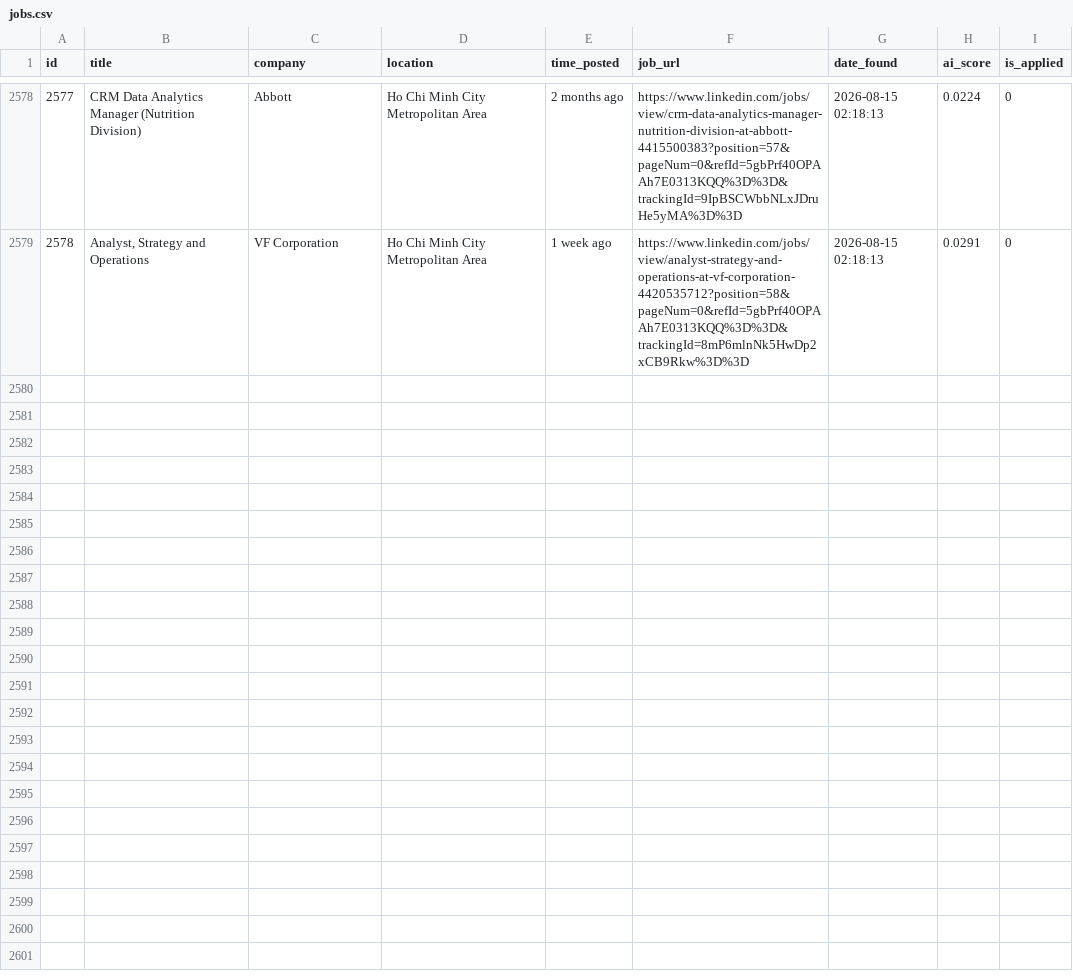
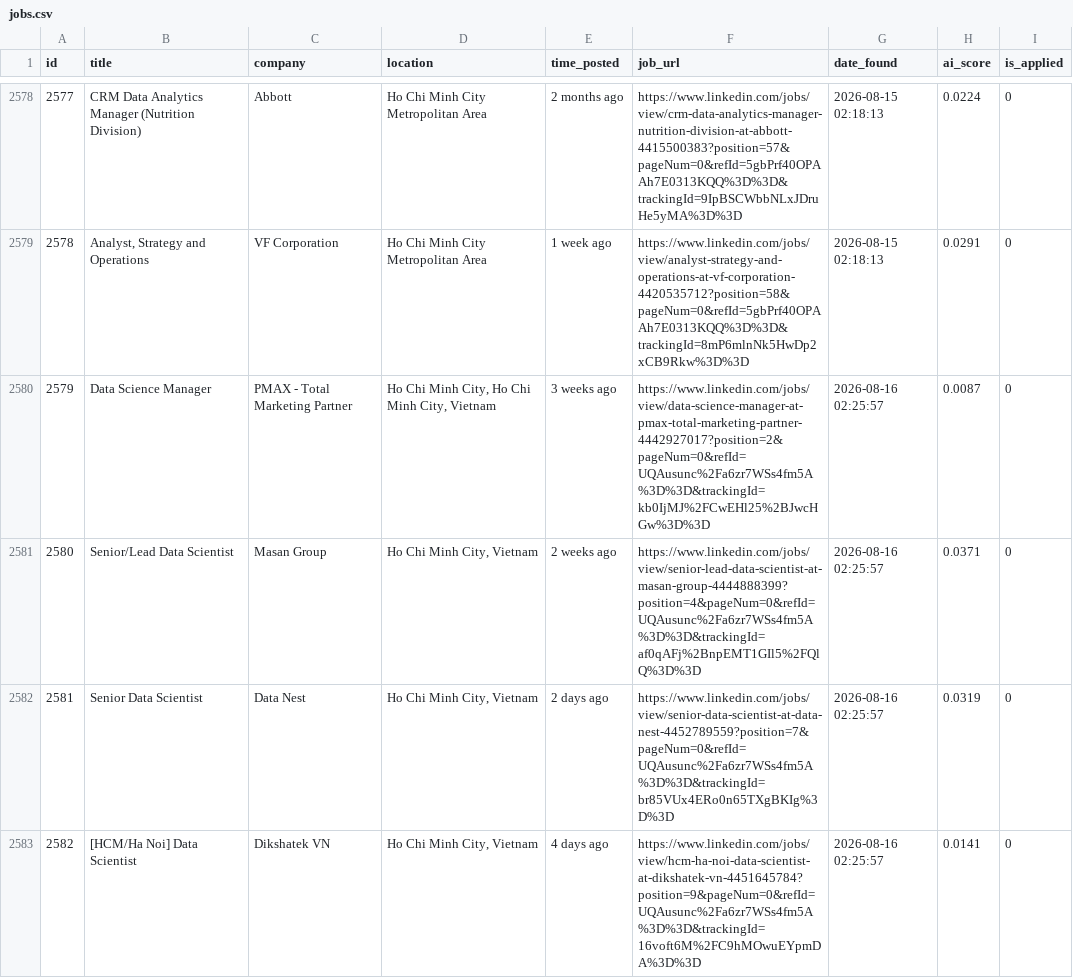
Before and after one commit to trunnguyen/Personal-Project, a CSV file: autonomous_job_finder/data/jobs.csv, drawn as a sheet; only a part is shown, gaps mark what is left out; the diff covers the shown part only; the diff names each change by its address in the sheet, - before the commit and + after, or states it on an @@ line.

```diff
--- a/autonomous_job_finder/data/jobs.csv
+++ b/autonomous_job_finder/data/jobs.csv
+row 2580: 2579 | Data Science Manager | PMAX - Total Marketing Partner | Ho Chi Minh City, Ho Chi Minh City, Vietnam | 3 weeks ago | https://www.linkedin.com/jobs/view/data-science-manager-at-pmax-total-marketing-partner-4442927017?position=2&pageNum=0&refId=UQAusunc%2Fa6zr7WSs4fm5A%3D%3D&trackingId=kb0IjMJ%2FCwEHl25%2BJwcHGw%3D%3D | 2026-08-16 02:25:57 | 0.0087 | 0
+row 2581: 2580 | Senior/Lead Data Scientist | Masan Group | Ho Chi Minh City, Vietnam | 2 weeks ago | https://www.linkedin.com/jobs/view/senior-lead-data-scientist-at-masan-group-4444888399?position=4&pageNum=0&refId=UQAusunc%2Fa6zr7WSs4fm5A%3D%3D&trackingId=af0qAFj%2BnpEMT1GIl5%2FQlQ%3D%3D | 2026-08-16 02:25:57 | 0.0371 | 0
+row 2582: 2581 | Senior Data Scientist | Data Nest | Ho Chi Minh City, Vietnam | 2 days ago | https://www.linkedin.com/jobs/view/senior-data-scientist-at-data-nest-4452789559?position=7&pageNum=0&refId=UQAusunc%2Fa6zr7WSs4fm5A%3D%3D&trackingId=br85VUx4ERo0n65TXgBKIg%3D%3D | 2026-08-16 02:25:57 | 0.0319 | 0
+row 2583: 2582 | [HCM/Ha Noi] Data Scientist | Dikshatek VN | Ho Chi Minh City, Vietnam | 4 days ago | https://www.linkedin.com/jobs/view/hcm-ha-noi-data-scientist-at-dikshatek-vn-4451645784?position=9&pageNum=0&refId=UQAusunc%2Fa6zr7WSs4fm5A%3D%3D&trackingId=16voft6M%2FC9hMOwuEYpmDA%3D%3D | 2026-08-16 02:25:57 | 0.0141 | 0
```
Also changed, not shown: 12 added rows elsewhere in this file, 2 other files.
